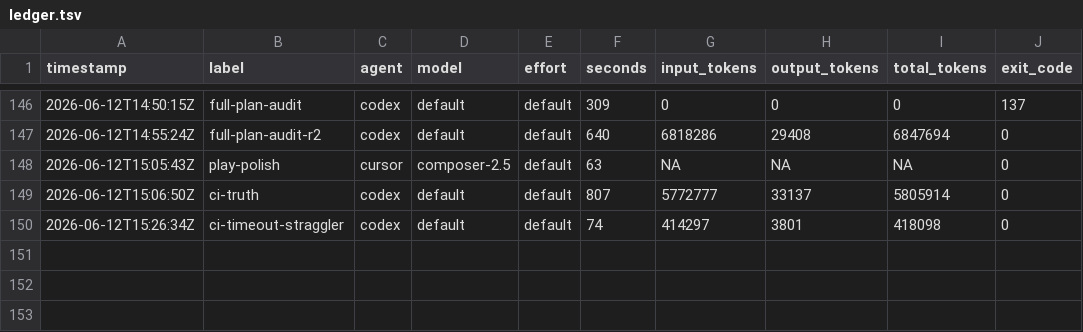
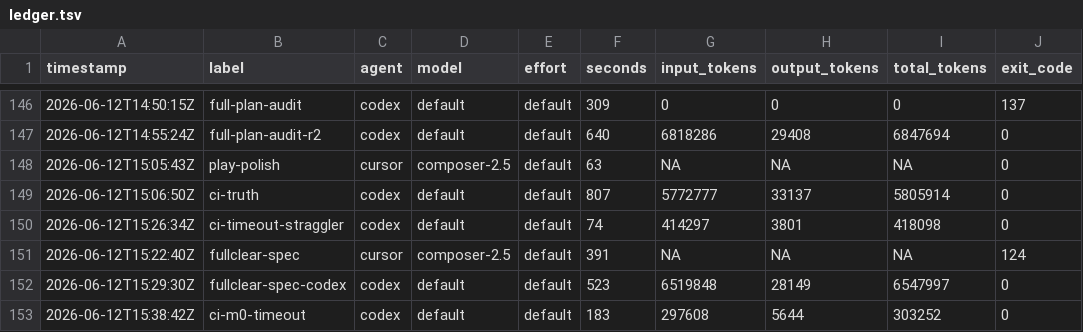
Before and after one commit to KeigoShimadaCC/generative-gaming, a TSV file: scripts/ledger.tsv, drawn as a sheet; only a part is shown, gaps mark what is left out; the diff names each change by its address in the sheet, - before the commit and + after, or states it on an @@ line.

```diff
--- a/scripts/ledger.tsv
+++ b/scripts/ledger.tsv
+row 151: 2026-06-12T15:22:40Z | fullclear-spec | cursor | composer-2.5 | default | 391 | NA | NA | NA | 124
+row 152: 2026-06-12T15:29:30Z | fullclear-spec-codex | codex | default | default | 523 | 6519848 | 28149 | 6547997 | 0
+row 153: 2026-06-12T15:38:42Z | ci-m0-timeout | codex | default | default | 183 | 297608 | 5644 | 303252 | 0
```
Also changed, not shown: 13 other files.
